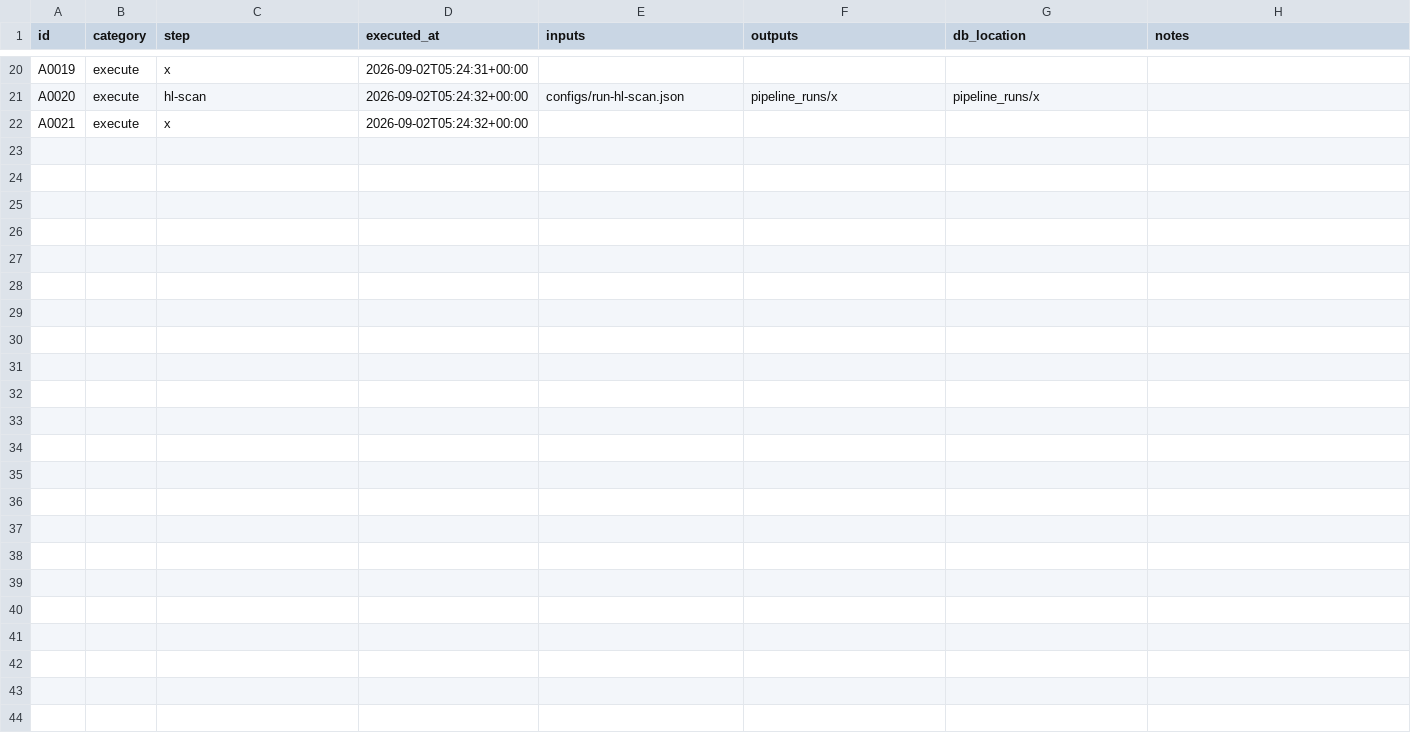
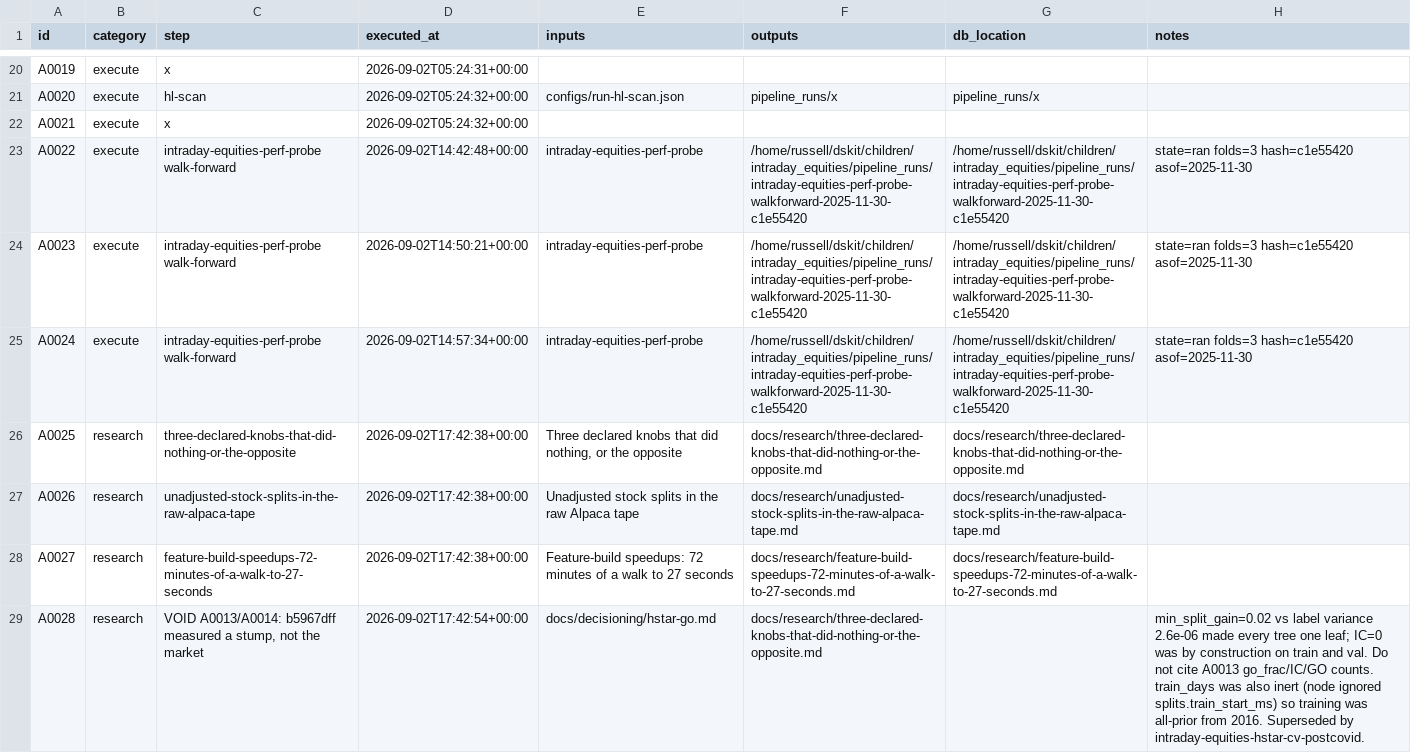
Before and after one commit to gdrusse/dskit, a CSV file: children/intraday_equities/docs/decisioning/actions.csv, drawn as a sheet; only a part is shown, gaps mark what is left out; the diff covers the shown part only.

```diff
--- a/children/intraday_equities/docs/decisioning/actions.csv
+++ b/children/intraday_equities/docs/decisioning/actions.csv
@@ -22 +22,8 @@ A0020,execute,hl-scan,2026-09-02T05:24:32+00:00,configs/run-hl-scan.json,pipelin
 A0021,execute,x,2026-09-02T05:24:32+00:00,,,,
+A0022,execute,intraday-equities-perf-probe walk-forward,2026-09-02T14:42:48+00:00,intraday-equities-perf-probe,/home/russell/dskit/children/intraday_equities/pipeline_runs/intraday-equities-perf-probe-walkforward-2025-11-30-c1e55420,/home/russell/dskit/children/intraday_equities/pipeline_runs/intraday-equities-perf-probe-walkforward-2025-11-30-c1e55420,state=ran folds=3 hash=c1e55420 asof=2025-11-30
+A0023,execute,intraday-equities-perf-probe walk-forward,2026-09-02T14:50:21+00:00,intraday-equities-perf-probe,/home/russell/dskit/children/intraday_equities/pipeline_runs/intraday-equities-perf-probe-walkforward-2025-11-30-c1e55420,/home/russell/dskit/children/intraday_equities/pipeline_runs/intraday-equities-perf-probe-walkforward-2025-11-30-c1e55420,state=ran folds=3 hash=c1e55420 asof=2025-11-30
+A0024,execute,intraday-equities-perf-probe walk-forward,2026-09-02T14:57:34+00:00,intraday-equities-perf-probe,/home/russell/dskit/children/intraday_equities/pipeline_runs/intraday-equities-perf-probe-walkforward-2025-11-30-c1e55420,/home/russell/dskit/children/intraday_equities/pipeline_runs/intraday-equities-perf-probe-walkforward-2025-11-30-c1e55420,state=ran folds=3 hash=c1e55420 asof=2025-11-30
+A0025,research,three-declared-knobs-that-did-nothing-or-the-opposite,2026-09-02T17:42:38+00:00,"Three declared knobs that did nothing, or the opposite",docs/research/three-declared-knobs-that-did-nothing-or-the-opposite.md,docs/research/three-declared-knobs-that-did-nothing-or-the-opposite.md,
+A0026,research,unadjusted-stock-splits-in-the-raw-alpaca-tape,2026-09-02T17:42:38+00:00,Unadjusted stock splits in the raw Alpaca tape,docs/research/unadjusted-stock-splits-in-the-raw-alpaca-tape.md,docs/research/unadjusted-stock-splits-in-the-raw-alpaca-tape.md,
+A0027,research,feature-build-speedups-72-minutes-of-a-walk-to-27-seconds,2026-09-02T17:42:38+00:00,Feature-build speedups: 72 minutes of a walk to 27 seconds,docs/research/feature-build-speedups-72-minutes-of-a-walk-to-27-seconds.md,docs/research/feature-build-speedups-72-minutes-of-a-walk-to-27-seconds.md,
+A0028,research,"VOID A0013/A0014: b5967dff measured a stump, not the market",2026-09-02T17:42:54+00:00,docs/decisioning/hstar-go.md,docs/research/three-declared-knobs-that-did-nothing-or-the-opposite.md,,min_split_gain=0.02 vs label variance 2.6e-06 made every tree one leaf; IC=0 was by construction on train and val. Do not cite A0013 go_frac/IC/GO counts. train_days was also inert (node ignored splits.train_start_ms) so training was all-prior from 2016. Superseded by intraday-equities-hstar-cv-postcovid.
```
Also changed, not shown: 6 added rows elsewhere in this file, 24 other files.
